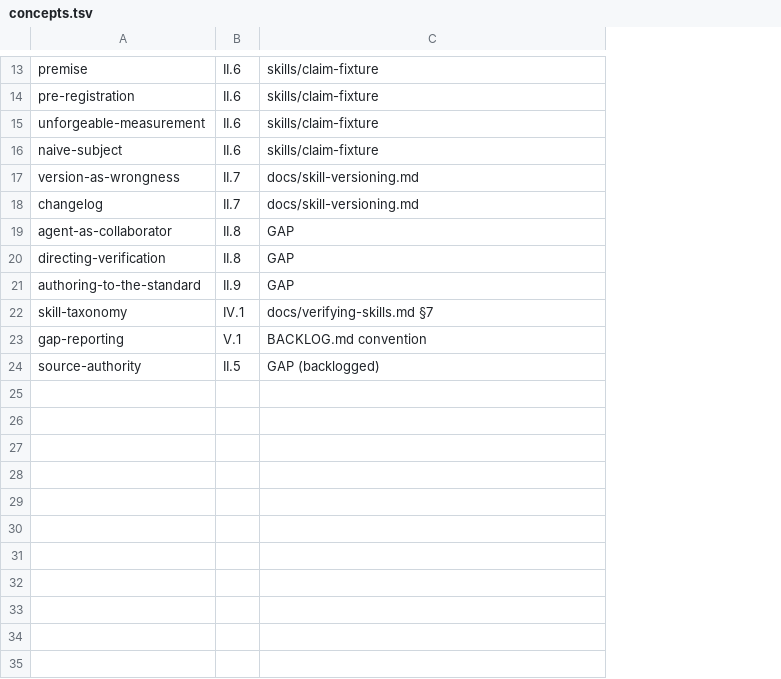
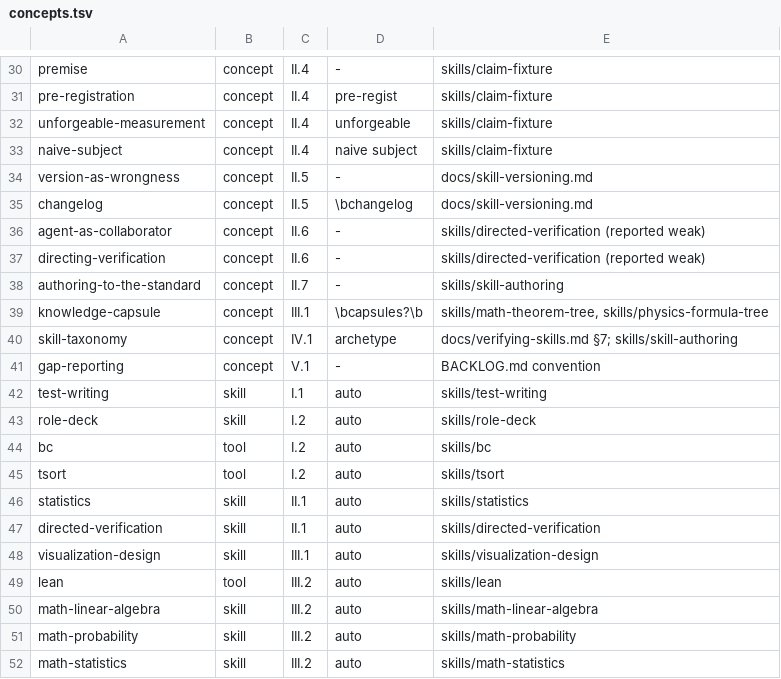
Before and after one commit to sj4nes/clanker-tools, a TSV file: docs/book/outline/concepts.tsv, drawn as a sheet; only a part is shown, gaps mark what is left out; removed rows and columns are numbered as before the commit, all else as after; the diff covers the shown part only; the diff names each change by its address in the sheet, - before the commit and + after, or states it on an @@ line.

```diff
--- a/docs/book/outline/concepts.tsv
+++ b/docs/book/outline/concepts.tsv
+column B, rows 30-38: all concept; rows 40-41: concept | concept
+column D, rows 30-38: - | pre-regist | unforgeable | naive subject | - | \bchangelog | - | - | -; rows 40-41: archetype | -
-C30:C33: II.6
+C30:C33: II.4
-C34:C35: II.7
+C34:C35: II.5
-C36:C37: II.8
+C36:C37: II.6
-E36:E37: GAP
+E36:E37: skills/directed-verification (reported weak)
-C38: II.9
+C38: II.7
-E38: GAP
+E38: skills/skill-authoring
+row 39: knowledge-capsule | concept | III.1 | \bcapsules?\b | skills/math-theorem-tree, skills/physics-formula-tree
-E40: docs/verifying-skills.md §7
+E40: docs/verifying-skills.md §7; skills/skill-authoring
-row 24: source-authority | II.5 | GAP (backlogged)
+row 42: test-writing | skill | I.1 | auto | skills/test-writing
+row 43: role-deck | skill | I.2 | auto | skills/role-deck
+row 44: bc | tool | I.2 | auto | skills/bc
+row 45: tsort | tool | I.2 | auto | skills/tsort
+row 46: statistics | skill | II.1 | auto | skills/statistics
+row 47: directed-verification | skill | II.1 | auto | skills/directed-verification
+row 48: visualization-design | skill | III.1 | auto | skills/visualization-design
+row 49: lean | tool | III.2 | auto | skills/lean
+row 50: math-linear-algebra | skill | III.2 | auto | skills/math-linear-algebra
+row 51: math-probability | skill | III.2 | auto | skills/math-probability
+row 52: math-statistics | skill | III.2 | auto | skills/math-statistics
```
Also changed, not shown: 18 added rows, 1 removed row and 7 edited cells elsewhere in this file, 16 other files.
